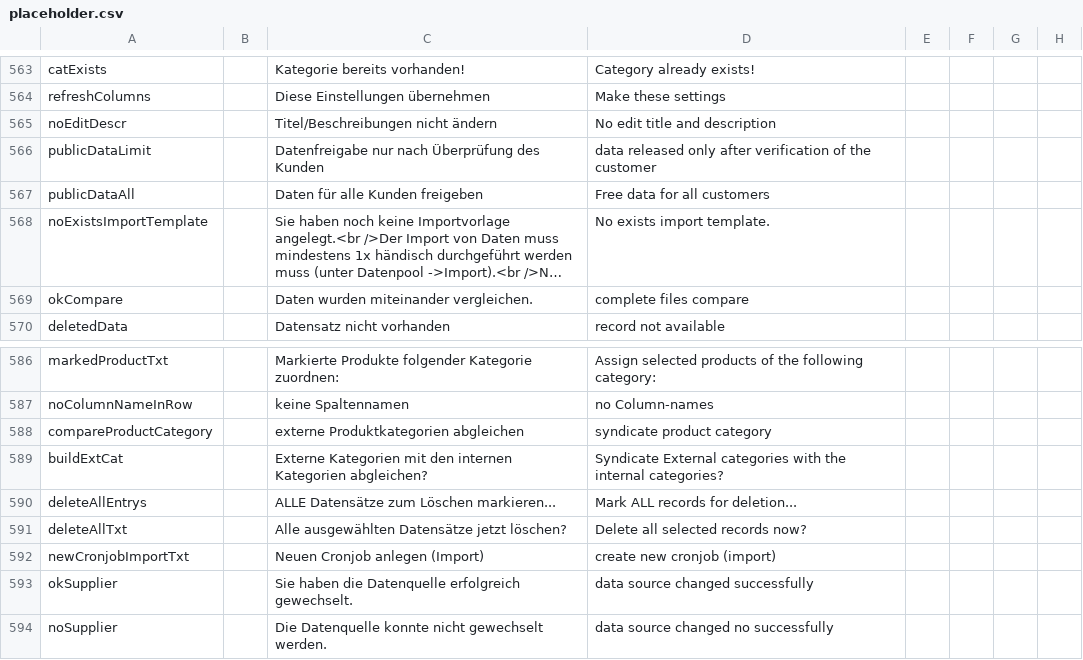
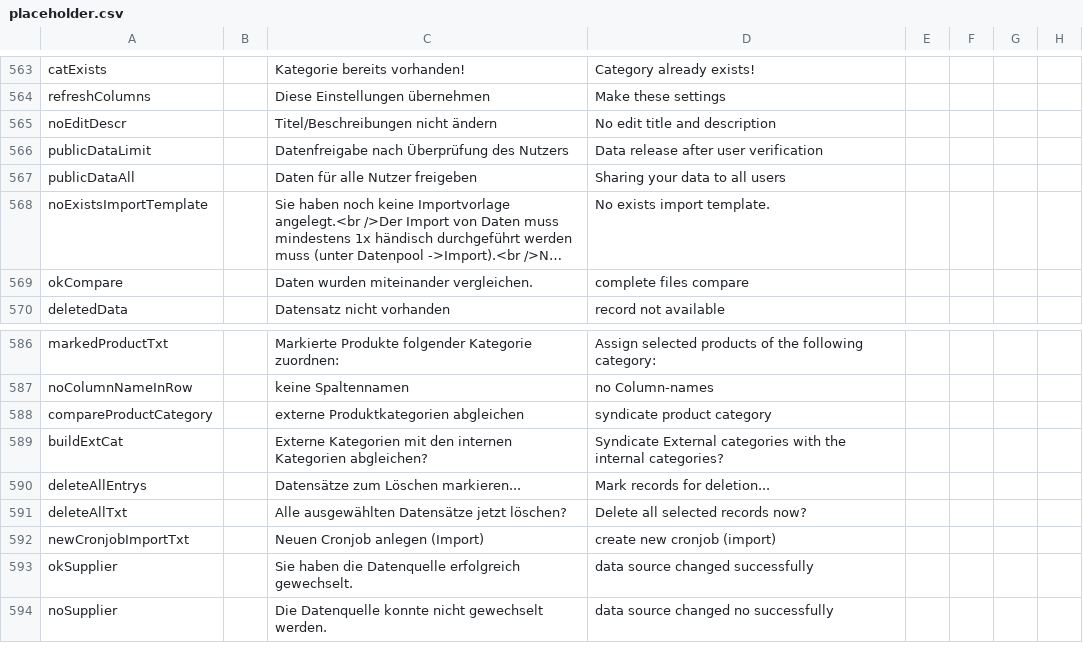
Before and after one commit to Guzi86/csvtxt, a CSV file: placeholder.csv, drawn as a sheet; only a part is shown, gaps mark what is left out; long unchanged cells end in …; the diff names each change by its address in the sheet, - before the commit and + after, or states it on an @@ line.

Commit message:
Update 2 placeholders

```diff
--- a/placeholder.csv
+++ b/placeholder.csv
-C566: Datenfreigabe nur nach Überprüfung des Kunden
+C566: Datenfreigabe nach Überprüfung des Nutzers
-D566: data released only after verification of the customer
+D566: Data release after user verification
-C567: Daten für alle Kunden freigeben
+C567: Daten für alle Nutzer freigeben
-D567: Free data for all customers
+D567: Sharing your data to all users
-C590: ALLE Datensätze zum Löschen markieren...
+C590: Datensätze zum Löschen markieren...
-D590: Mark ALL records for deletion...
+D590: Mark records for deletion...
```
